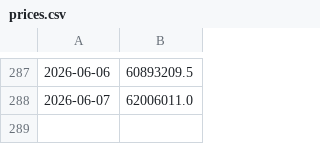
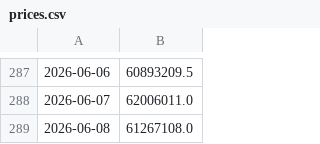
Before and after one commit to Cabi06/OSRS-DHL-Data-Collection, a CSV file: prices.csv, drawn as a sheet; only a part is shown, gaps mark what is left out.

```diff
--- a/prices.csv
+++ b/prices.csv
@@ -288 +288,2 @@
 2026-06-07,62006011.0
+2026-06-08,61267108.0
```
Also changed, not shown: 1 other file.
